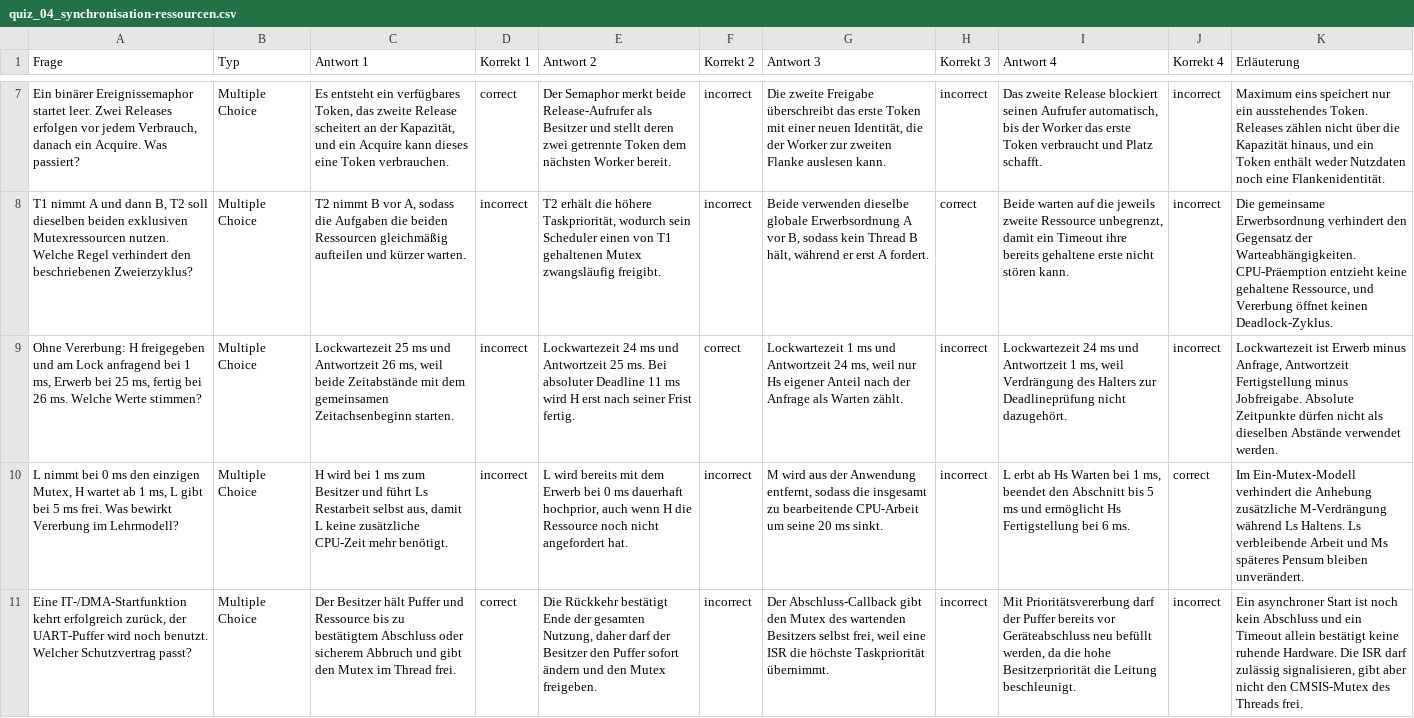
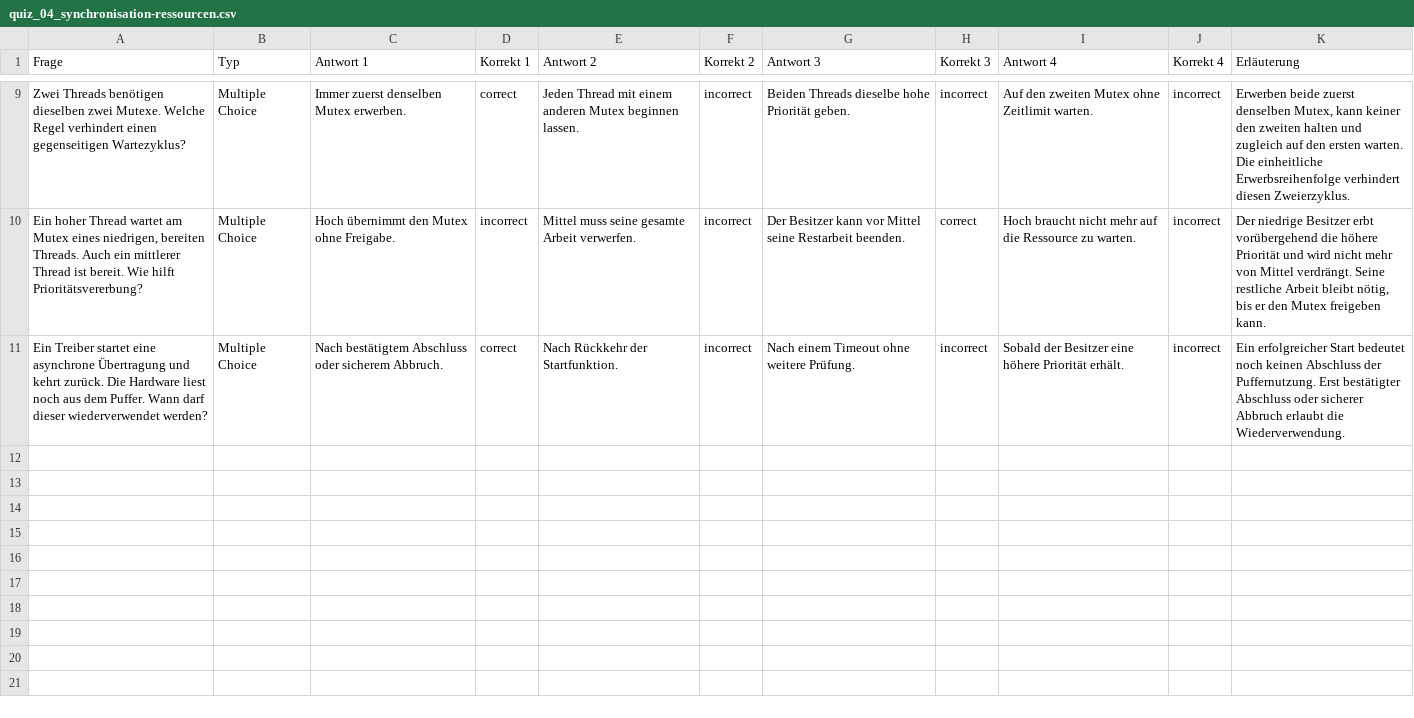
Before and after one commit to dantschi/echtzeitsysteme, a CSV file: quizacademy/quiz_04_synchronisation-ressourcen.csv, drawn as a sheet; only a part is shown, gaps mark what is left out; removed rows and columns are numbered as before the commit, all else as after; the diff covers the shown part only; the diff names each change by its address in the sheet, - before the commit and + after, or states it on an @@ line.

```diff
--- a/quizacademy/quiz_04_synchronisation-ressourcen.csv
+++ b/quizacademy/quiz_04_synchronisation-ressourcen.csv
-A9 (Frage): Ein binärer Ereignissemaphor startet leer. Zwei Releases erfolgen vor jedem Verbrauch, danach ein Acquire. Was passiert?
+A9 (Frage): Zwei Threads benötigen dieselben zwei Mutexe. Welche Regel verhindert einen gegenseitigen Wartezyklus?
-C9 (Antwort 1): Es entsteht ein verfügbares Token, das zweite Release scheitert an der Kapazität, und ein Acquire kann dieses eine Token verbrauchen.
+C9 (Antwort 1): Immer zuerst denselben Mutex erwerben.
-E9 (Antwort 2): Der Semaphor merkt beide Release-Aufrufer als Besitzer und stellt deren zwei getrennte Token dem nächsten Worker bereit.
+E9 (Antwort 2): Jeden Thread mit einem anderen Mutex beginnen lassen.
-G9 (Antwort 3): Die zweite Freigabe überschreibt das erste Token mit einer neuen Identität, die der Worker zur zweiten Flanke auslesen kann.
+G9 (Antwort 3): Beiden Threads dieselbe hohe Priorität geben.
-I9 (Antwort 4): Das zweite Release blockiert seinen Aufrufer automatisch, bis der Worker das erste Token verbraucht und Platz schafft.
+I9 (Antwort 4): Auf den zweiten Mutex ohne Zeitlimit warten.
-K9 (Erläuterung): Maximum eins speichert nur ein ausstehendes Token. Releases zählen nicht über die Kapazität hinaus, und ein Token enthält weder Nutzdaten noch eine Flankenidentität.
+K9 (Erläuterung): Erwerben beide zuerst denselben Mutex, kann keiner den zweiten halten und zugleich auf den ersten warten. Die einheitliche Erwerbsreihenfolge verhindert diesen Zweierzyklus.
-A10 (Frage): T1 nimmt A und dann B, T2 soll dieselben beiden exklusiven Mutexressourcen nutzen. Welche Regel verhindert den beschriebenen Zweierzyklus?
+A10 (Frage): Ein hoher Thread wartet am Mutex eines niedrigen, bereiten Threads. Auch ein mittlerer Thread ist bereit. Wie hilft Prioritätsvererbung?
-C10 (Antwort 1): T2 nimmt B vor A, sodass die Aufgaben die beiden Ressourcen gleichmäßig aufteilen und kürzer warten.
+C10 (Antwort 1): Hoch übernimmt den Mutex ohne Freigabe.
-E10 (Antwort 2): T2 erhält die höhere Taskpriorität, wodurch sein Scheduler einen von T1 gehaltenen Mutex zwangsläufig freigibt.
+E10 (Antwort 2): Mittel muss seine gesamte Arbeit verwerfen.
-G10 (Antwort 3): Beide verwenden dieselbe globale Erwerbsordnung A vor B, sodass kein Thread B hält, während er erst A fordert.
+G10 (Antwort 3): Der Besitzer kann vor Mittel seine Restarbeit beenden.
-I10 (Antwort 4): Beide warten auf die jeweils zweite Ressource unbegrenzt, damit ein Timeout ihre bereits gehaltene erste nicht stören kann.
+I10 (Antwort 4): Hoch braucht nicht mehr auf die Ressource zu warten.
-K10 (Erläuterung): Die gemeinsame Erwerbsordnung verhindert den Gegensatz der Warteabhängigkeiten. CPU-Präemption entzieht keine gehaltene Ressource, und Vererbung öffnet keinen Deadlock-Zyklus.
+K10 (Erläuterung): Der niedrige Besitzer erbt vorübergehend die höhere Priorität und wird nicht mehr von Mittel verdrängt. Seine restliche Arbeit bleibt nötig, bis er den Mutex freigeben kann.
-row 9: Ohne Vererbung: H freigegeben und am Lock anfragend bei 1 ms, Erwerb bei 25 ms, fertig bei 26 ms. Welche Werte stimmen? | Multiple Choice | Lockwartezeit 25 ms und Antwortzeit 26 ms, weil beide Zeitabstände mit dem gemeinsamen Zeitachsenbeginn starten. | incorrect | Lockwartezeit 24 ms und Antwortzeit 25 ms. Bei absoluter Deadline 11 ms wird H erst nach seiner Frist fertig. | correct | Lockwartezeit 1 ms und Antwortzeit 24 ms, weil nur Hs eigener Anteil nach der Anfrage als Warten zählt. | incorrect | Lockwartezeit 24 ms und Antwortzeit 1 ms, weil Verdrängung des Halters zur Deadlineprüfung nicht dazugehört. | incorrect | Lockwartezeit ist Erwerb minus Anfrage, Antwortzeit Fertigstellung minus Jobfreigabe. Absolute Zeitpunkte dürfen nicht als dieselben Abstände verwendet werden.
-row 10: L nimmt bei 0 ms den einzigen Mutex, H wartet ab 1 ms, L gibt bei 5 ms frei. Was bewirkt Vererbung im Lehrmodell? | Multiple Choice | H wird bei 1 ms zum Besitzer und führt Ls Restarbeit selbst aus, damit L keine zusätzliche CPU-Zeit mehr benötigt. | incorrect | L wird bereits mit dem Erwerb bei 0 ms dauerhaft hochprior, auch wenn H die Ressource noch nicht angefordert hat. | incorrect | M wird aus der Anwendung entfernt, sodass die insgesamt zu bearbeitende CPU-Arbeit um seine 20 ms sinkt. | incorrect | L erbt ab Hs Warten bei 1 ms, beendet den Abschnitt bis 5 ms und ermöglicht Hs Fertigstellung bei 6 ms. | correct | Im Ein-Mutex-Modell verhindert die Anhebung zusätzliche M-Verdrängung während Ls Haltens. Ls verbleibende Arbeit und Ms späteres Pensum bleiben unverändert.
-A11 (Frage): Eine IT-/DMA-Startfunktion kehrt erfolgreich zurück, der UART-Puffer wird noch benutzt. Welcher Schutzvertrag passt?
+A11 (Frage): Ein Treiber startet eine asynchrone Übertragung und kehrt zurück. Die Hardware liest noch aus dem Puffer. Wann darf dieser wiederverwendet werden?
-C11 (Antwort 1): Der Besitzer hält Puffer und Ressource bis zu bestätigtem Abschluss oder sicherem Abbruch und gibt den Mutex im Thread frei.
+C11 (Antwort 1): Nach bestätigtem Abschluss oder sicherem Abbruch.
-E11 (Antwort 2): Die Rückkehr bestätigt Ende der gesamten Nutzung, daher darf der Besitzer den Puffer sofort ändern und den Mutex freigeben.
+E11 (Antwort 2): Nach Rückkehr der Startfunktion.
-G11 (Antwort 3): Der Abschluss-Callback gibt den Mutex des wartenden Besitzers selbst frei, weil eine ISR die höchste Taskpriorität übernimmt.
+G11 (Antwort 3): Nach einem Timeout ohne weitere Prüfung.
-I11 (Antwort 4): Mit Prioritätsvererbung darf der Puffer bereits vor Geräteabschluss neu befüllt werden, da die hohe Besitzerpriorität die Leitung beschleunigt.
+I11 (Antwort 4): Sobald der Besitzer eine höhere Priorität erhält.
-K11 (Erläuterung): Ein asynchroner Start ist noch kein Abschluss und ein Timeout allein bestätigt keine ruhende Hardware. Die ISR darf zulässig signalisieren, gibt aber nicht den CMSIS-Mutex des Threads frei.
+K11 (Erläuterung): Ein erfolgreicher Start bedeutet noch keinen Abschluss der Puffernutzung. Erst bestätigter Abschluss oder sicherer Abbruch erlaubt die Wiederverwendung.
```
Also changed, not shown: 2 added rows and 30 edited cells elsewhere in this file.
